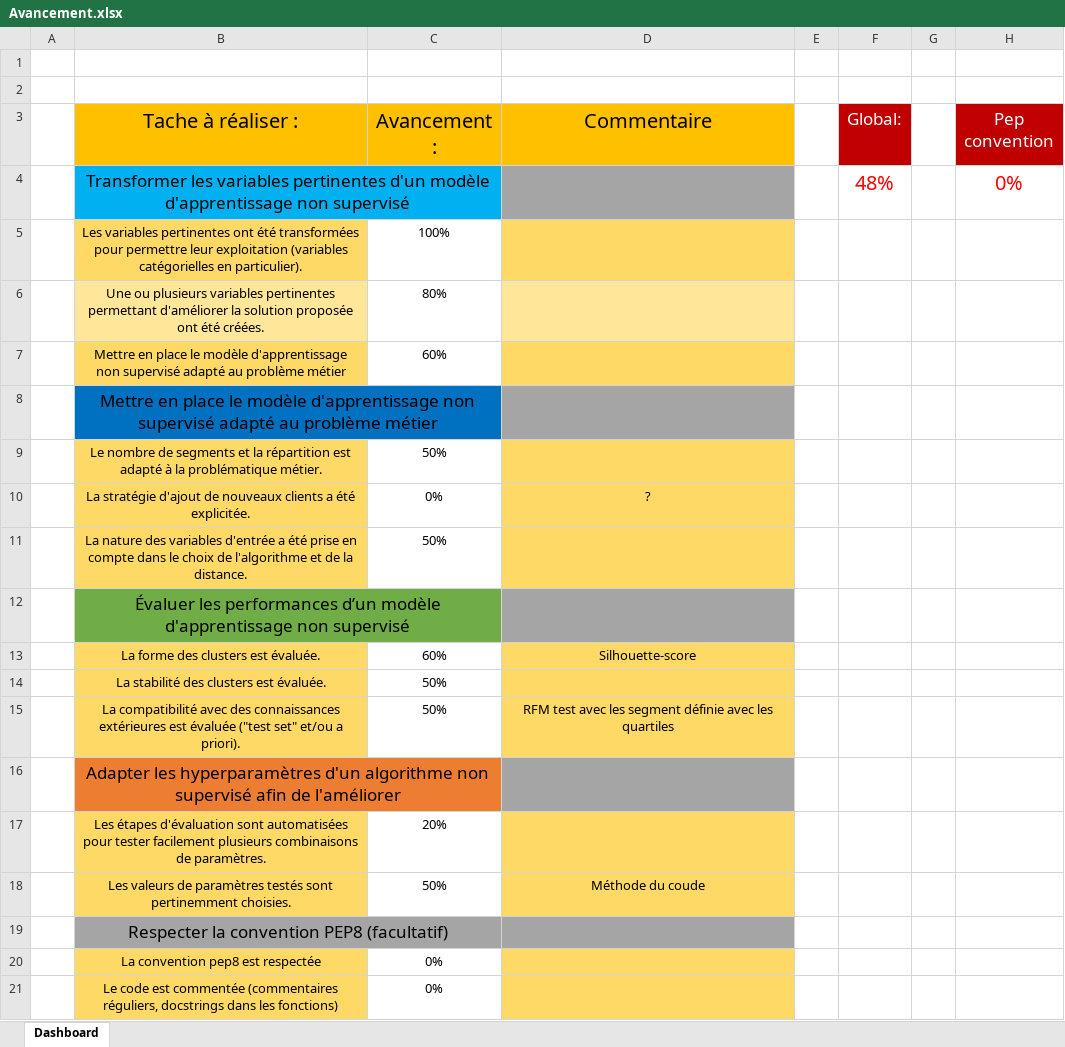
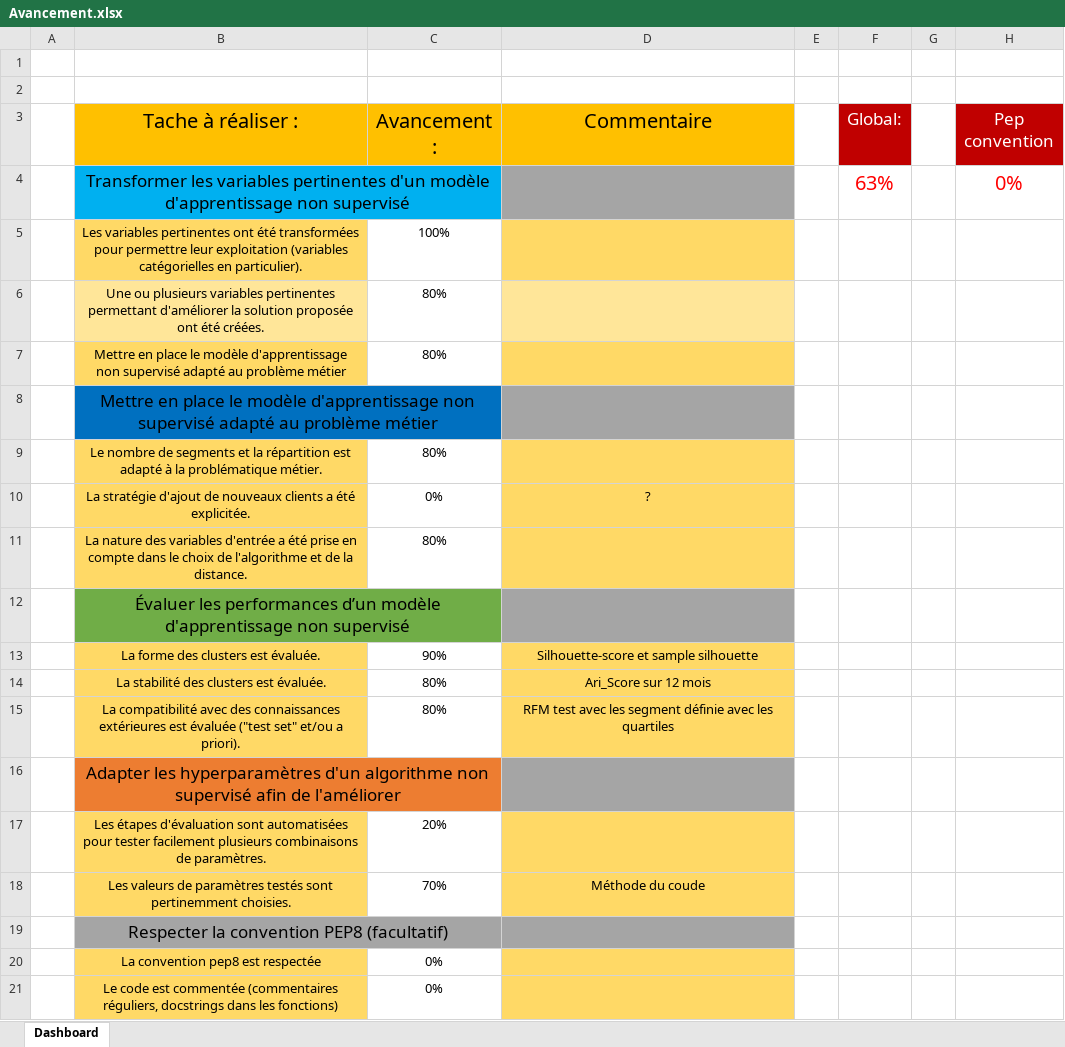
Before and after one commit to Seb-IX/Projet_5, an Excel workbook: Ressource/Avancement.xlsx, sheet Dashboard, drawn as a sheet; values as stored, in another font and other column widths than the file's, no borders; conditional formats not drawn; removed rows and columns are numbered as before the commit, all else as after; the diff names each change by its address in the sheet, - before the commit and + after, or states it on an @@ line.

Commit message:
Clustering in progress, Evaluation and stability

```diff
--- a/Ressource/Avancement.xlsx (sheet Dashboard)
+++ b/Ressource/Avancement.xlsx (sheet Dashboard)
-F4 (Global:): 48%
+F4 (Global:): 63%
-C7 (Avancement :): 60%
+C7 (Avancement :): 80%
-C9 (Avancement :): 50%
+C9 (Avancement :): 80%
-C11 (Avancement :): 50%
+C11 (Avancement :): 80%
-row 13:  | La forme des clusters est évaluée. | 60% | Silhouette-score
-row 14:  | La stabilité des clusters est évaluée. | 50%
+row 13:  | La forme des clusters est évaluée. | 90% | Silhouette-score et sample silhouette
+row 14:  | La stabilité des clusters est évaluée. | 80% | Ari_Score sur 12 mois
-C15 (Avancement :): 50%
+C15 (Avancement :): 80%
-C18 (Avancement :): 50%
+C18 (Avancement :): 70%
```
Also changed, not shown: 2 other files.
